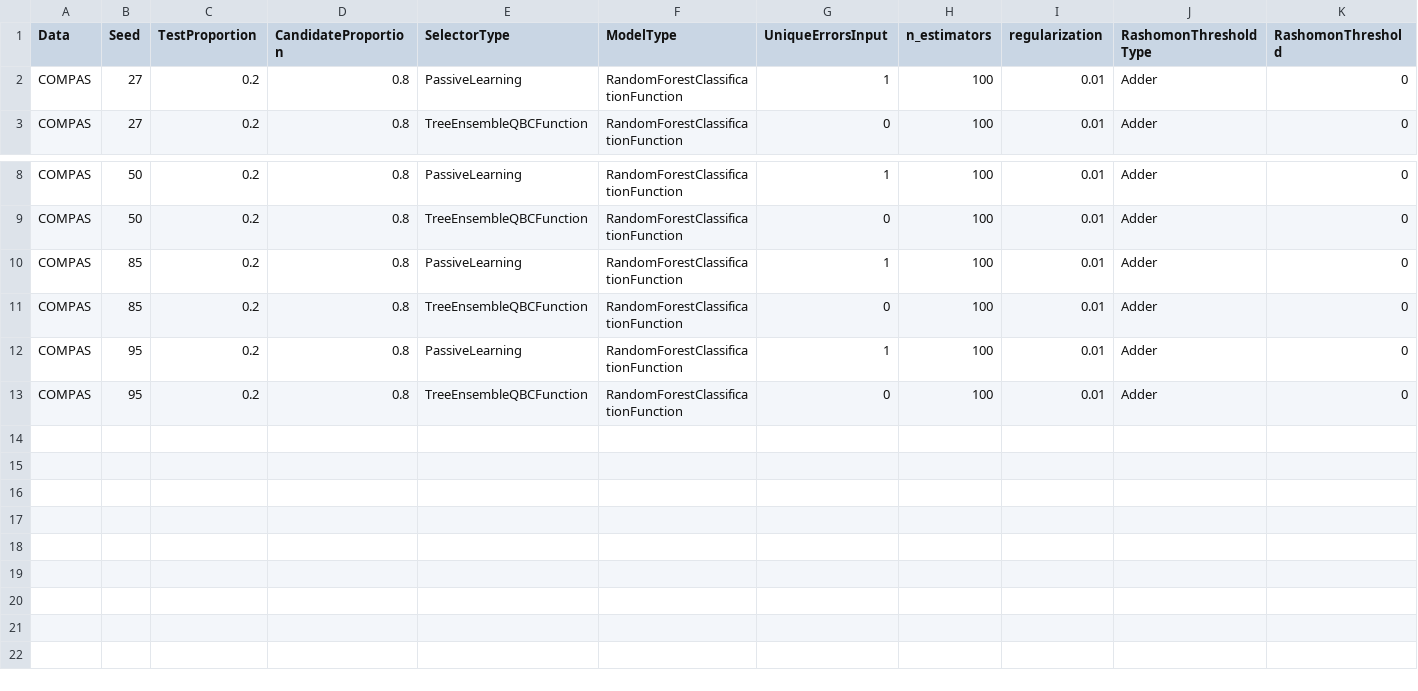
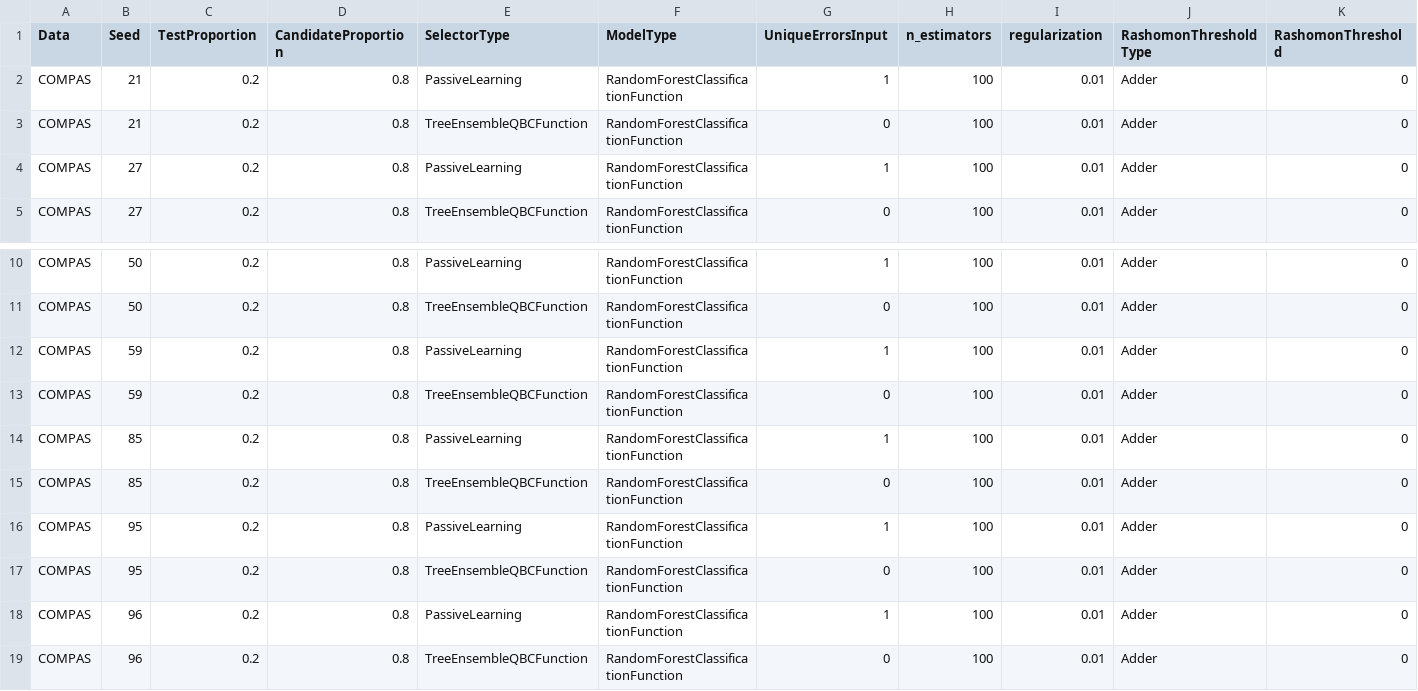
Before and after one commit to troyrusso/RashomonActiveLearning1, a CSV file: Data/ParameterVectors/ParameterVectorCOMPAS.csv, drawn as a sheet; only a part is shown, gaps mark what is left out; rows hold the shown columns only; the diff names each change by its address in the sheet, - before the commit and + after, or states it on an @@ line.

Commit message:
Sending BC COMPAS RF PL

```diff
--- a/Data/ParameterVectors/ParameterVectorCOMPAS.csv
+++ b/Data/ParameterVectors/ParameterVectorCOMPAS.csv
+row 2: COMPAS | 21 | 0.2 | 0.8 | PassiveLearning | RandomForestClassificationFunction | 1 | 100 | 0.01 | Adder | 0
+row 3: COMPAS | 21 | 0.2 | 0.8 | TreeEnsembleQBCFunction | RandomForestClassificationFunction | 0 | 100 | 0.01 | Adder | 0
+row 12: COMPAS | 59 | 0.2 | 0.8 | PassiveLearning | RandomForestClassificationFunction | 1 | 100 | 0.01 | Adder | 0
+row 13: COMPAS | 59 | 0.2 | 0.8 | TreeEnsembleQBCFunction | RandomForestClassificationFunction | 0 | 100 | 0.01 | Adder | 0
+row 18: COMPAS | 96 | 0.2 | 0.8 | PassiveLearning | RandomForestClassificationFunction | 1 | 100 | 0.01 | Adder | 0
+row 19: COMPAS | 96 | 0.2 | 0.8 | TreeEnsembleQBCFunction | RandomForestClassificationFunction | 0 | 100 | 0.01 | Adder | 0
```
Also changed, not shown: Data/ParameterVectors/ParameterVectorBreastCancer.csv, 3 other files.
